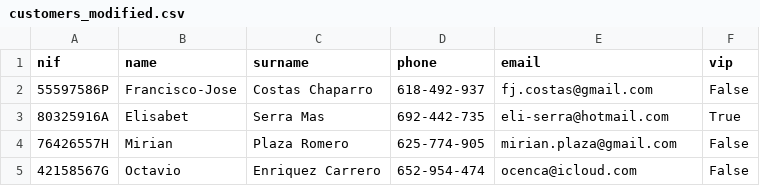
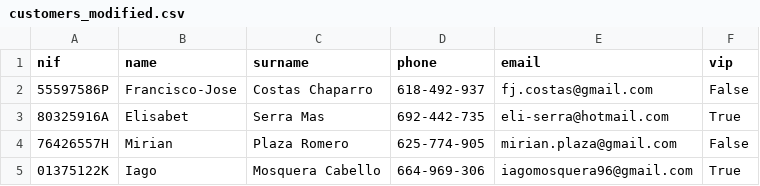
Before and after one commit to mimove/EDEM2022, a CSV file: Python/retos/medio/files_reto11/customers_modified.csv, drawn as a sheet; removed rows and columns are numbered as before the commit, all else as after; the diff names each change by its address in the sheet, - before the commit and + after, or states it on an @@ line.

Commit message:
update reto11 medio

```diff
--- a/Python/retos/medio/files_reto11/customers_modified.csv
+++ b/Python/retos/medio/files_reto11/customers_modified.csv
-row 5: 42158567G | Octavio | Enriquez Carrero | 652-954-474 | ocenca@icloud.com | False
+row 5: 01375122K | Iago | Mosquera Cabello | 664-969-306 | iagomosquera96@gmail.com | True
```
Also changed, not shown: 1 other file.
